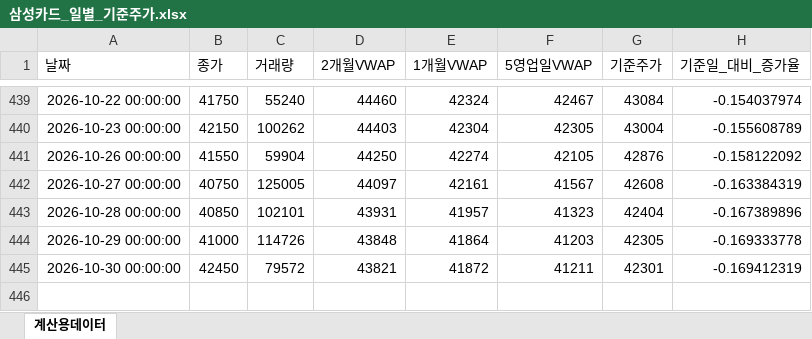
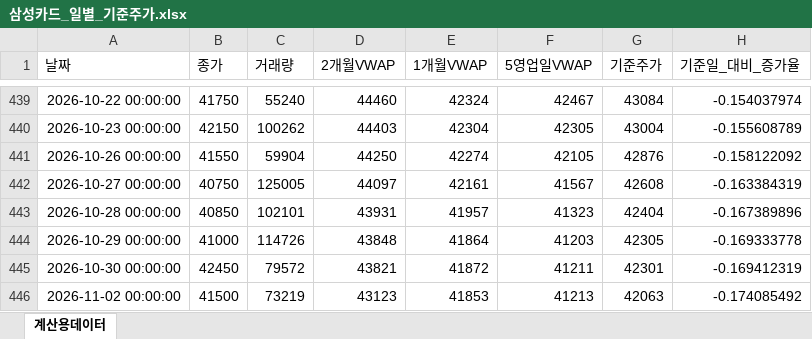
Before and after one commit to JohnLee86/reference_stockprice, an Excel workbook: data/삼성카드_일별_기준주가.xlsx, sheet 계산용데이터, drawn as a sheet; only a part is shown, gaps mark what is left out; values as stored, in another font and other column widths than the file's, no borders; the diff names each change by its address in the sheet, - before the commit and + after, or states it on an @@ line.

```diff
--- a/data/삼성카드_일별_기준주가.xlsx (sheet 계산용데이터)
+++ b/data/삼성카드_일별_기준주가.xlsx (sheet 계산용데이터)
+row 446: 2026-11-02 00:00:00 | 41500 | 73219 | 43123 | 41853 | 41213 | 42063 | -0.174085492
```
Also changed, not shown: data/삼성생명_일별_기준주가.xlsx, data/삼성에피스홀딩스_일별_기준주가.xlsx, 13 other files.
